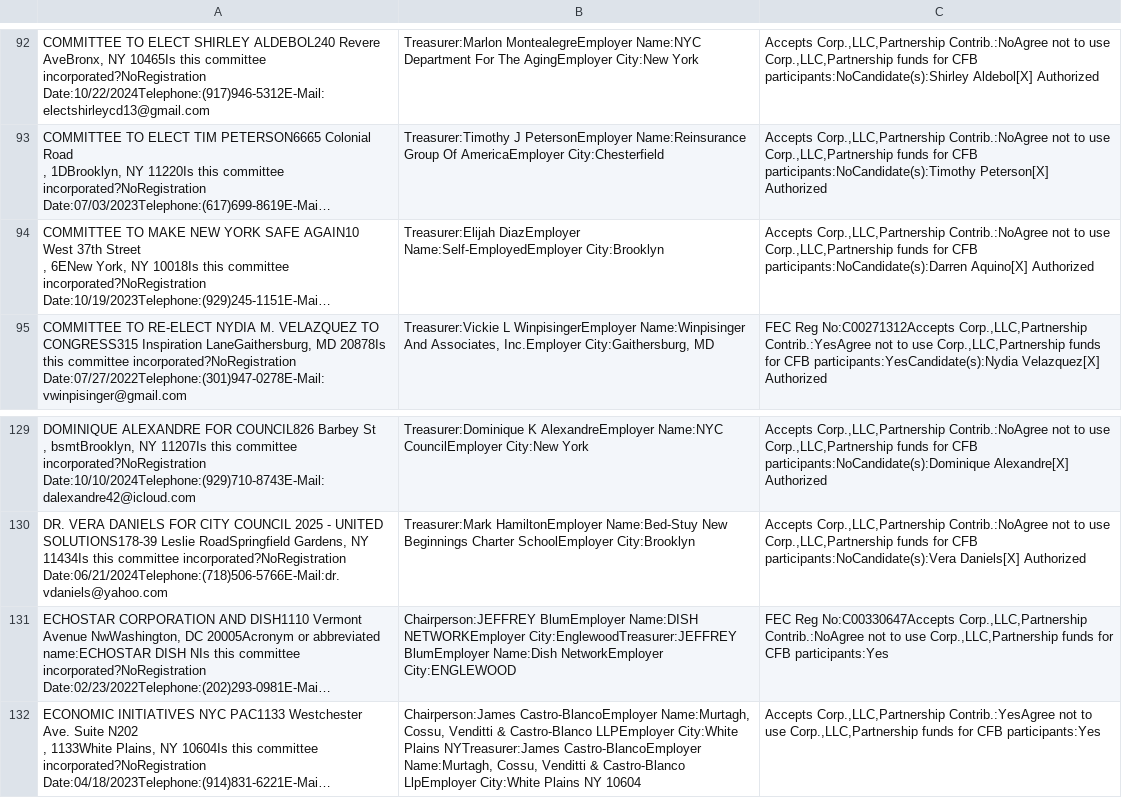
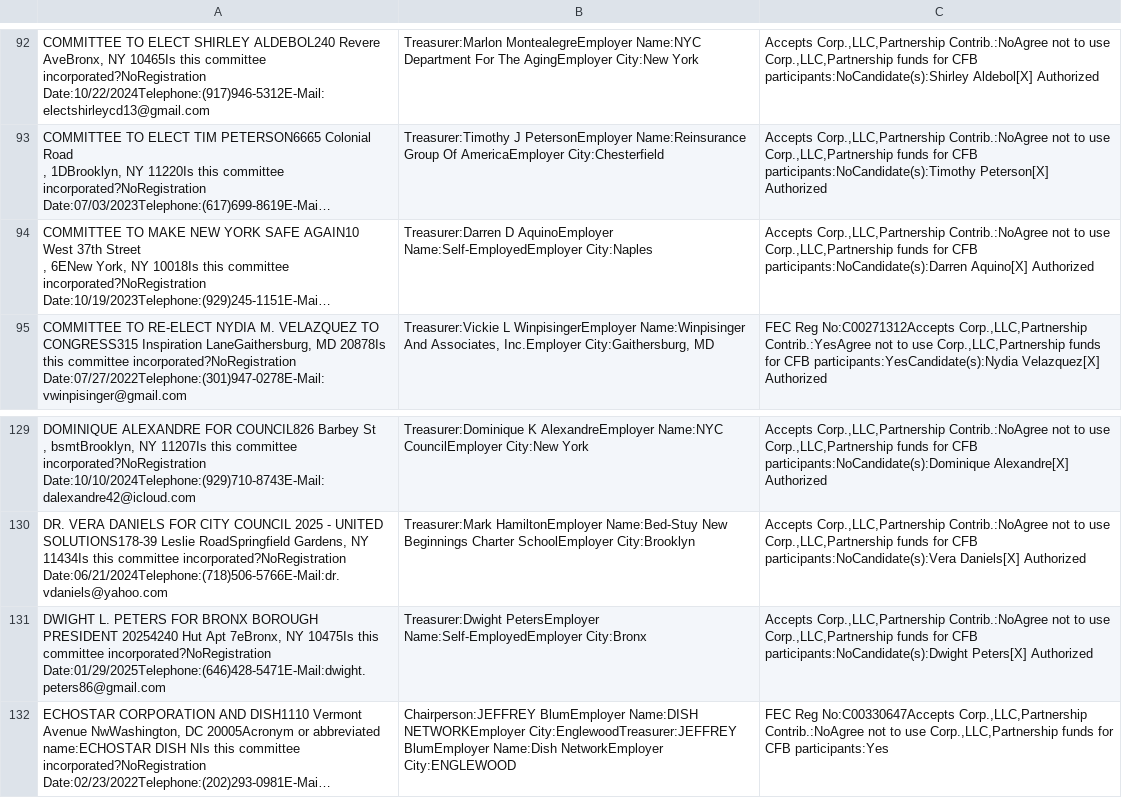
Before and after one commit to fedex1/campaign-tracker, a CSV file: nyccfb_info_public_reports_pclt_25.htm.csv, drawn as a sheet; only a part is shown, gaps mark what is left out; the shorter side is filled out with more unchanged rows; long unchanged cells end in …; the diff names each change by its address in the sheet, - before the commit and + after, or states it on an @@ line.

```diff
--- a/nyccfb_info_public_reports_pclt_25.htm.csv
+++ b/nyccfb_info_public_reports_pclt_25.htm.csv
-B94: Treasurer:Elijah DiazEmployer Name:Self-EmployedEmployer City:Brooklyn
+B94: Treasurer:Darren D AquinoEmployer Name:Self-EmployedEmployer City:Naples
+row 131: DWIGHT L. PETERS FOR BRONX BOROUGH PRESIDENT 20254240 Hut Apt 7eBronx, NY 10475Is this committee incorporated?NoRegistration Date:01/29/2025Telephone:(646)428-5471E-Mail:dwight.peters86@gmail.com | Treasurer:Dwight PetersEmployer Name:Self-EmployedEmployer City:Bronx | Accepts Corp.,LLC,Partnership Contrib.:NoAgree not to use Corp.,LLC,Partnership funds for CFB participants:NoCandidate(s):Dwight Peters[X] Authorized
```
Also changed, not shown: 1 other file.
